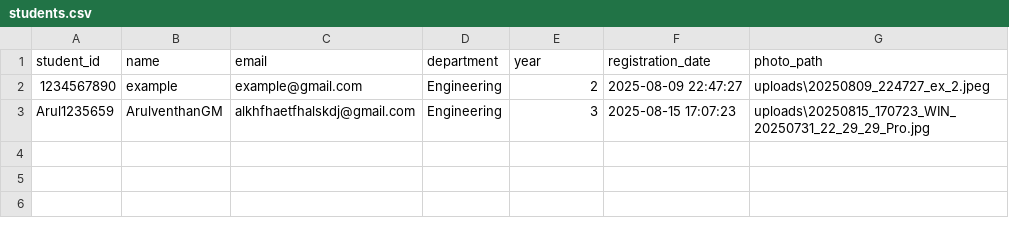
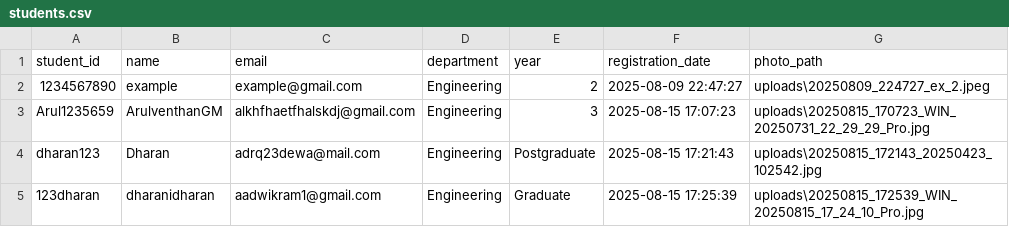
Before and after one commit to ArulventhanGM/Face-Recognition, a CSV file: data/students.csv, drawn as a sheet; the diff names each change by its address in the sheet, - before the commit and + after, or states it on an @@ line.

Commit message:
refactor: Remove real-time recognition feature and related code; update attendance and student records

```diff
--- a/data/students.csv
+++ b/data/students.csv
+row 4: dharan123 | Dharan | adrq23dewa@mail.com | Engineering | Postgraduate | 2025-08-15 17:21:43 | uploads\20250815_172143_20250423_102542.jpg
+row 5: 123dharan | dharanidharan | aadwikram1@gmail.com | Engineering | Graduate | 2025-08-15 17:25:39 | uploads\20250815_172539_WIN_20250815_17_24_10_Pro.jpg
```
Also changed, not shown: 9 other files.
